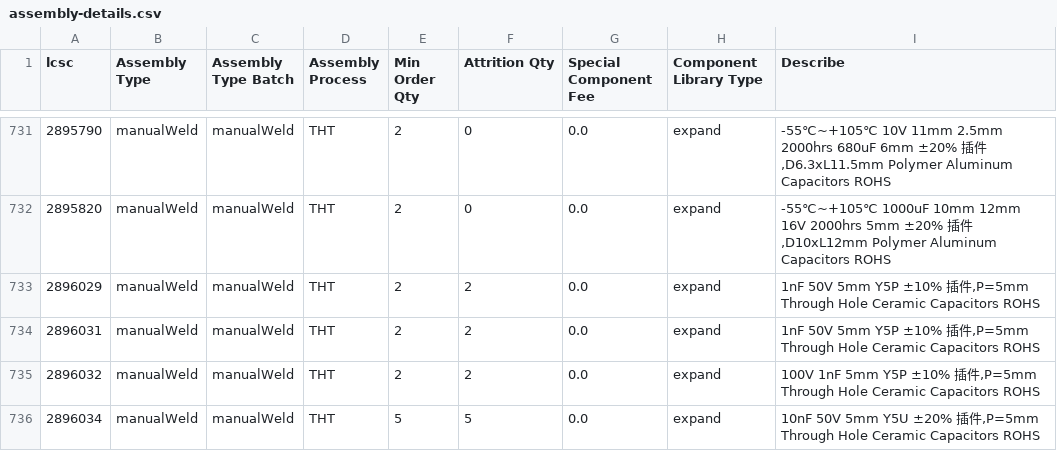
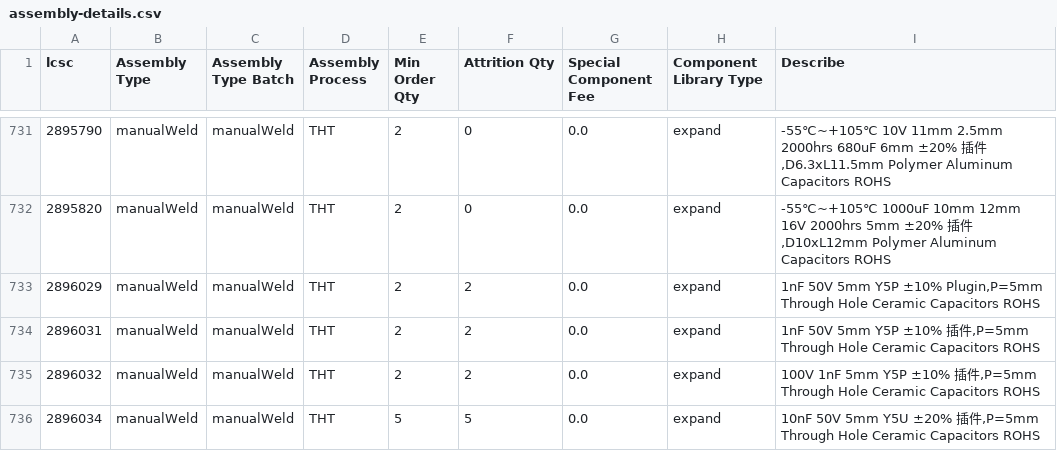
Before and after one commit to KrrishVerma/jlcpcb-parts-database, a CSV file: scraped/assembly-details.csv, drawn as a sheet; only a part is shown, gaps mark what is left out; the diff covers the shown part only.

```diff
--- a/scraped/assembly-details.csv
+++ b/scraped/assembly-details.csv
@@ -732,3 +732,3 @@ lcsc,Assembly Type,Assembly Type Batch,Assembly Process,Min Order Qty,Attrition
 2895820,manualWeld,manualWeld,THT,2,0,0.0,expand,"-55℃~+105℃ 1000uF 10mm 12mm 16V 2000hrs 5mm ±20% 插件,D10xL12mm Polymer Aluminum Capacitors ROHS"
-2896029,manualWeld,manualWeld,THT,2,2,0.0,expand,"1nF 50V 5mm Y5P ±10% 插件,P=5mm Through Hole Ceramic Capacitors ROHS"
+2896029,manualWeld,manualWeld,THT,2,2,0.0,expand,"1nF 50V 5mm Y5P ±10% Plugin,P=5mm Through Hole Ceramic Capacitors ROHS"
 2896031,manualWeld,manualWeld,THT,2,2,0.0,expand,"1nF 50V 5mm Y5P ±10% 插件,P=5mm Through Hole Ceramic Capacitors ROHS"
```
Also changed, not shown: 19 edited cells elsewhere in this file, scraped/ComponentList.csv.
